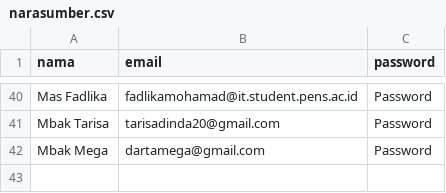
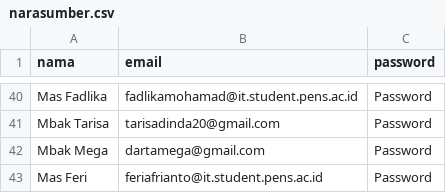
Before and after one commit to irfans18/sherin, a CSV file: database/seeders/data/narasumber.csv, drawn as a sheet; only a part is shown, gaps mark what is left out; the diff names each change by its address in the sheet, - before the commit and + after, or states it on an @@ line.

Commit message:
add data narasumber

```diff
--- a/database/seeders/data/narasumber.csv
+++ b/database/seeders/data/narasumber.csv
+row 43: Mas Feri | feriafrianto@it.student.pens.ac.id | Password
```
